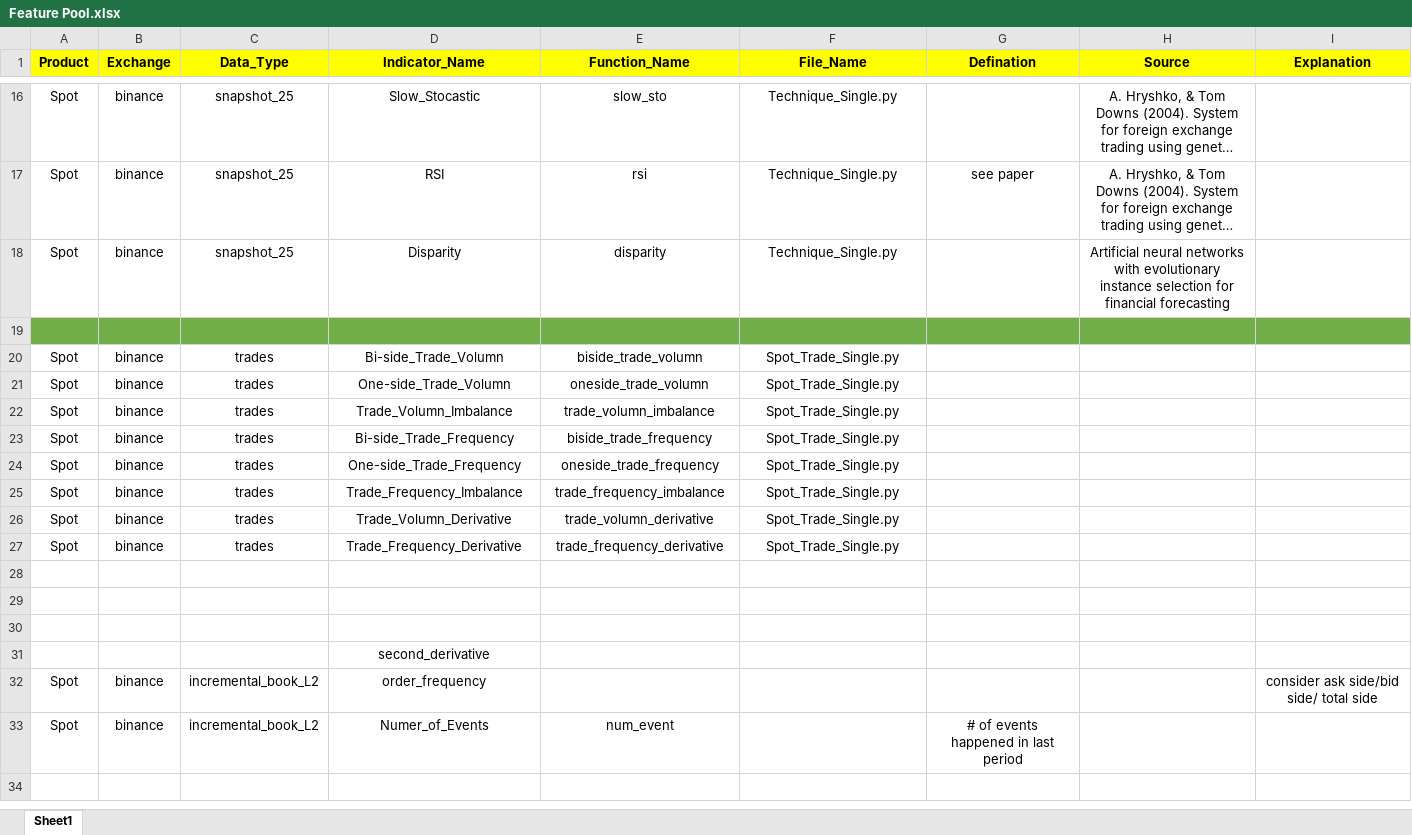
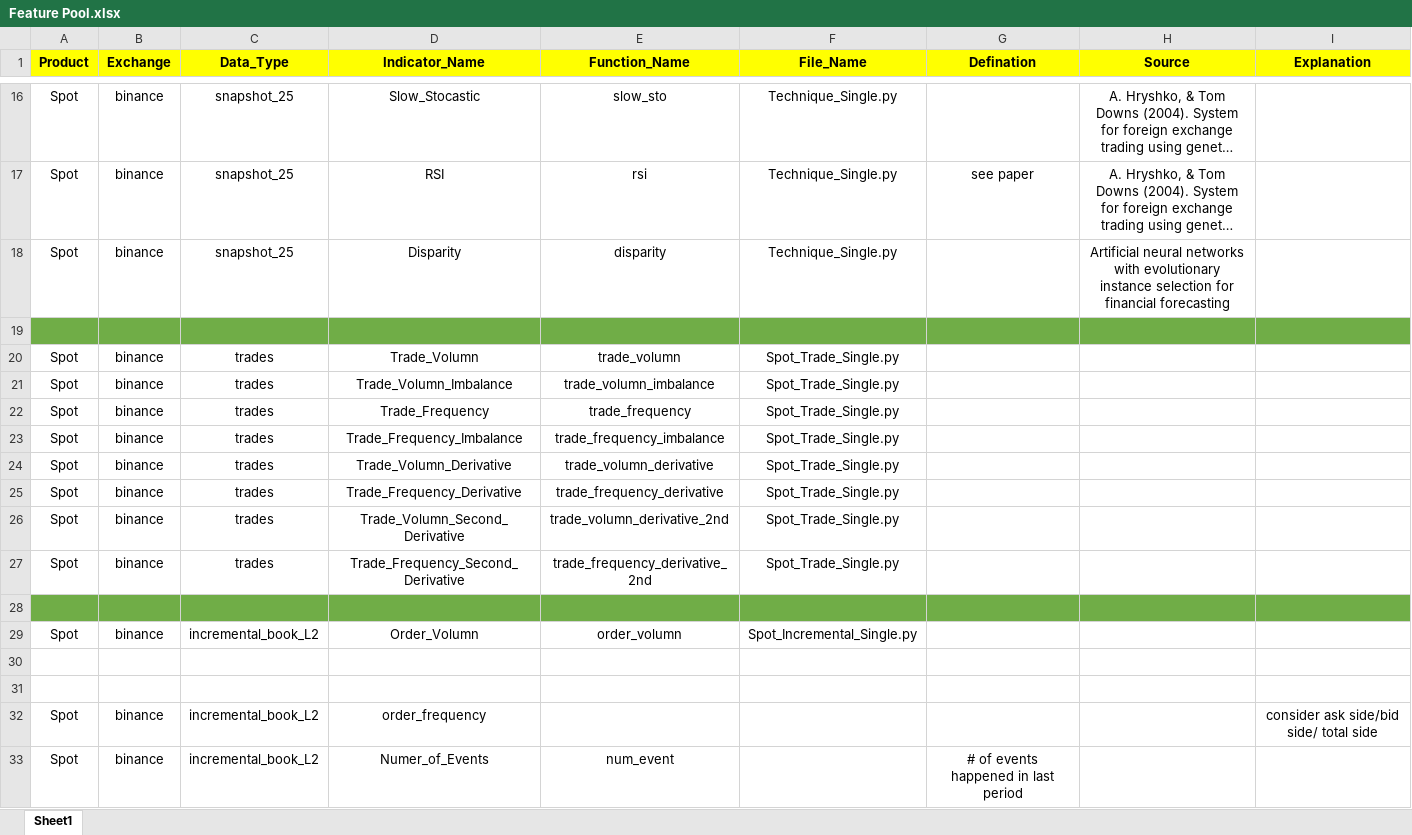
Before and after one commit to shuyilong/Crypto_Trading, an Excel workbook: Feature/Feature Pool.xlsx, sheet Sheet1, drawn as a sheet; only a part is shown, gaps mark what is left out; long unchanged cells end in …; values as stored, in another font and other column widths than the file's, no borders; charts and pictures not drawn; removed rows and columns are numbered as before the commit, all else as after; the diff names each change by its address in the sheet, - before the commit and + after, or states it on an @@ line.

```diff
--- a/Feature/Feature Pool.xlsx (sheet Sheet1)
+++ b/Feature/Feature Pool.xlsx (sheet Sheet1)
-D20 (Indicator_Name): Bi-side_Trade_Volumn
+D20 (Indicator_Name): Trade_Volumn
-E20 (Function_Name): biside_trade_volumn
+E20 (Function_Name): trade_volumn
-row 21: Spot | binance | trades | One-side_Trade_Volumn | oneside_trade_volumn | Spot_Trade_Single.py
-D22 (Indicator_Name): Bi-side_Trade_Frequency
+D22 (Indicator_Name): Trade_Frequency
-E22 (Function_Name): biside_trade_frequency
+E22 (Function_Name): trade_frequency
-row 24: Spot | binance | trades | One-side_Trade_Frequency | oneside_trade_frequency | Spot_Trade_Single.py
+row 26: Spot | binance | trades | Trade_Volumn_Second_Derivative | trade_volumn_derivative_2nd | Spot_Trade_Single.py
+row 27: Spot | binance | trades | Trade_Frequency_Second_Derivative | trade_frequency_derivative_2nd | Spot_Trade_Single.py
-A28:I28 fill: none
+A28:I28 fill: #70AD47
+row 29: Spot | binance | incremental_book_L2 | Order_Volumn | order_volumn | Spot_Incremental_Single.py
-row 31:  |  |  | second_derivative
```
Also changed, not shown: charts or pictures, 2 other files.
